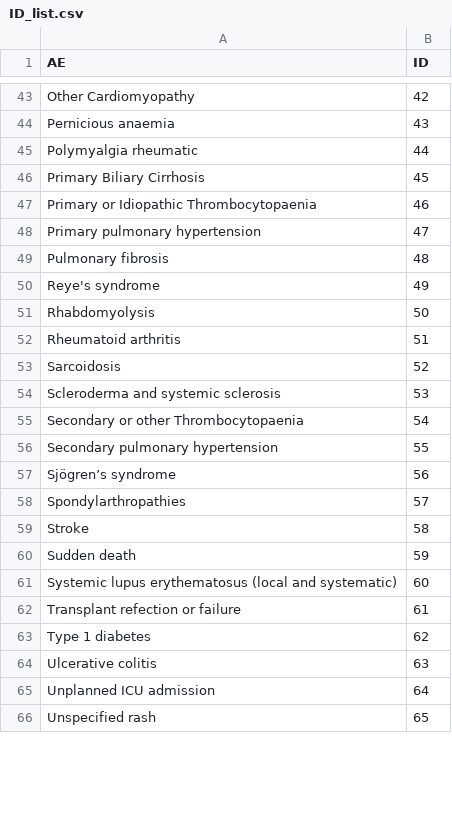
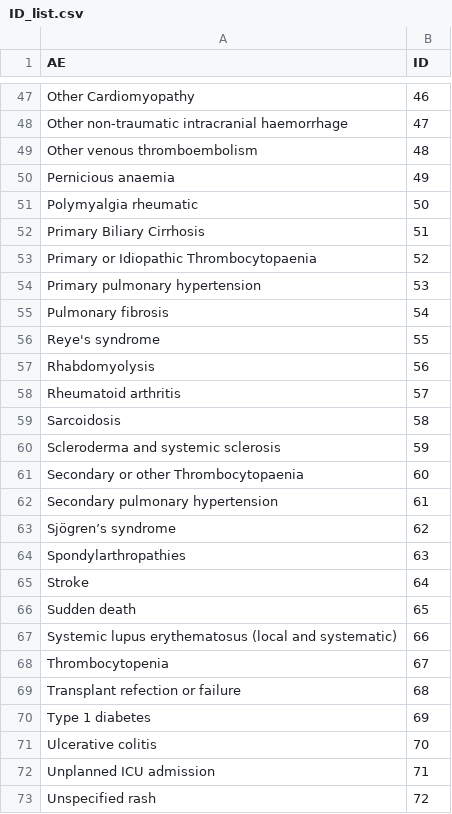
Before and after one commit to EAVE-II/codelist-app, a CSV file: code/ID_list.csv, drawn as a sheet; only a part is shown, gaps mark what is left out; the diff covers the shown part only.

```diff
--- a/code/ID_list.csv
+++ b/code/ID_list.csv
@@ -43,24 +47,27 @@
-"Other Cardiomyopathy",42
-"Pernicious anaemia",43
-"Polymyalgia rheumatic",44
-"Primary Biliary Cirrhosis",45
-"Primary or Idiopathic Thrombocytopaenia",46
-"Primary pulmonary hypertension",47
-"Pulmonary fibrosis",48
-"Reye's syndrome",49
-"Rhabdomyolysis",50
-"Rheumatoid arthritis",51
-"Sarcoidosis",52
-"Scleroderma and systemic sclerosis",53
-"Secondary or other Thrombocytopaenia",54
-"Secondary pulmonary hypertension",55
-"Sjögren’s syndrome",56
-"Spondylarthropathies",57
-"Stroke",58
-"Sudden death",59
-"Systemic lupus erythematosus (local and systematic)",60
-"Transplant refection or failure",61
-"Type 1 diabetes",62
-"Ulcerative colitis",63
-"Unplanned ICU admission",64
-"Unspecified rash",65
+"Other Cardiomyopathy",46
+"Other non-traumatic intracranial haemorrhage",47
+"Other venous thromboembolism",48
+"Pernicious anaemia",49
+"Polymyalgia rheumatic",50
+"Primary Biliary Cirrhosis",51
+"Primary or Idiopathic Thrombocytopaenia",52
+"Primary pulmonary hypertension",53
+"Pulmonary fibrosis",54
+"Reye's syndrome",55
+"Rhabdomyolysis",56
+"Rheumatoid arthritis",57
+"Sarcoidosis",58
+"Scleroderma and systemic sclerosis",59
+"Secondary or other Thrombocytopaenia",60
+"Secondary pulmonary hypertension",61
+"Sjögren’s syndrome",62
+"Spondylarthropathies",63
+"Stroke",64
+"Sudden death",65
+"Systemic lupus erythematosus (local and systematic)",66
+"Thrombocytopenia",67
+"Transplant refection or failure",68
+"Type 1 diabetes",69
+"Ulcerative colitis",70
+"Unplanned ICU admission",71
+"Unspecified rash",72
```
Also changed, not shown: 4 added rows and 26 edited cells elsewhere in this file, 2 other files.
